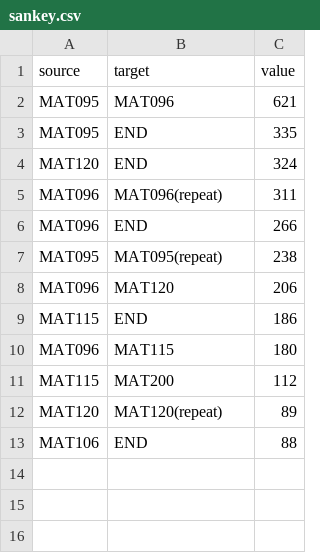
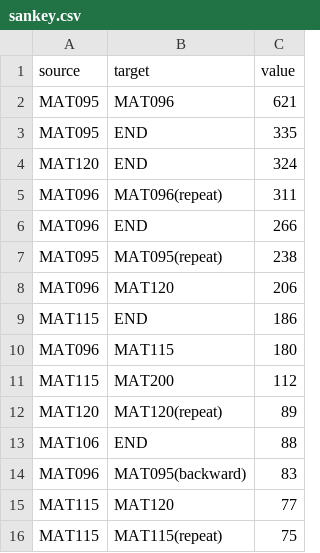
Before and after one commit to ghenshaw/ghenshaw.github.io, a CSV file: sankey.csv, drawn as a sheet; the diff names each change by its address in the sheet, - before the commit and + after, or states it on an @@ line.

Commit message:
second class more

```diff
--- a/sankey.csv
+++ b/sankey.csv
+row 14: MAT096 | MAT095(backward) | 83
+row 15: MAT115 | MAT120 | 77
+row 16: MAT115 | MAT115(repeat) | 75
```
